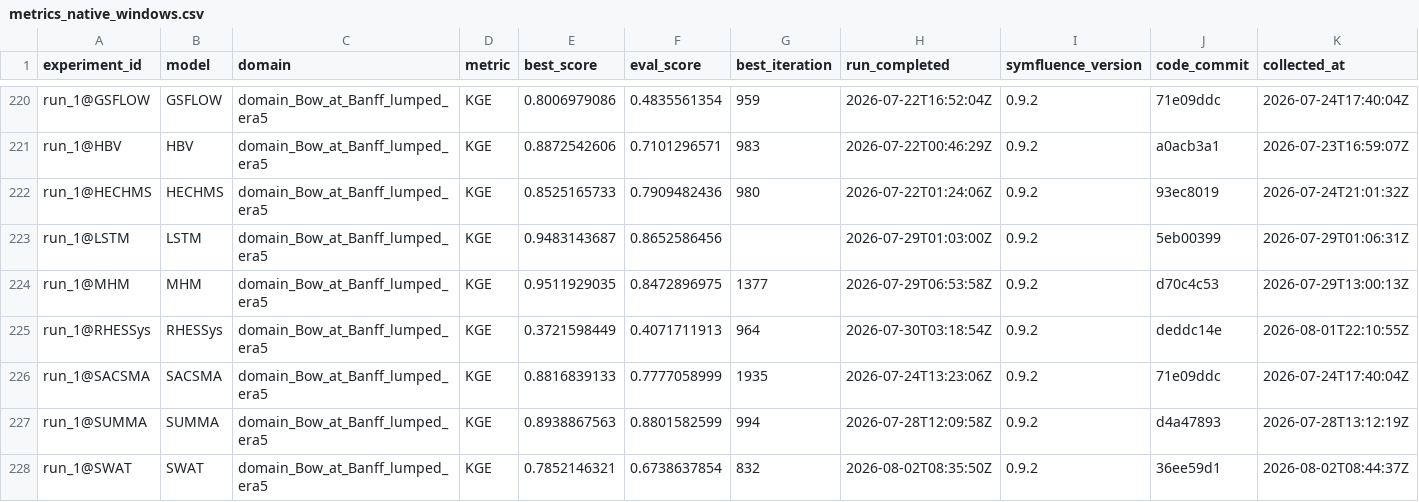
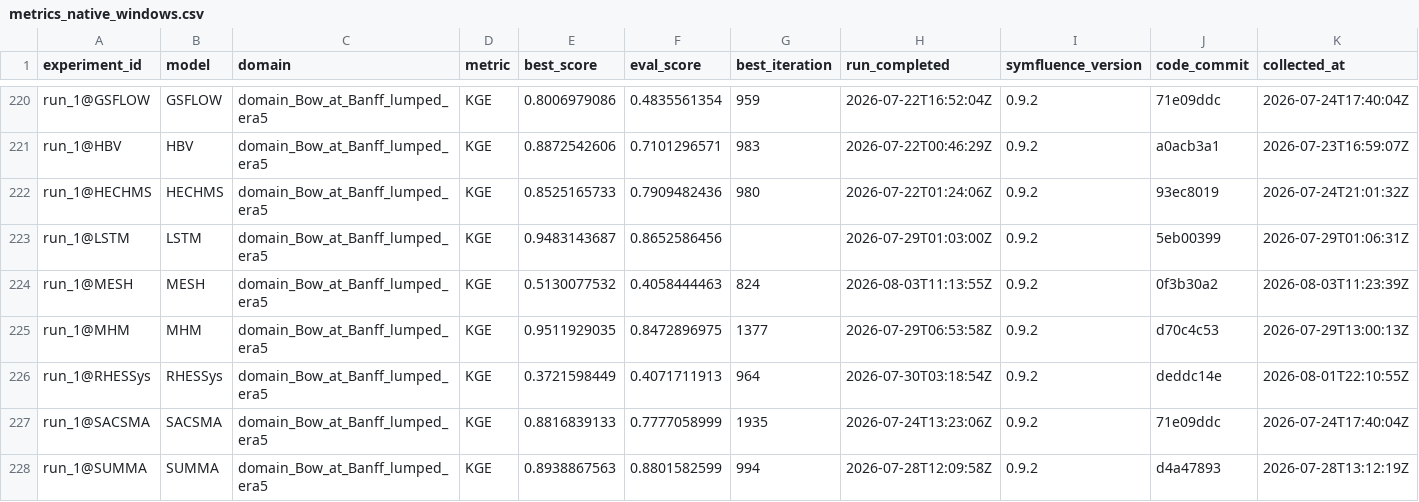
Before and after one commit to DarriEy/SYMFLUENCE, a CSV file: examples/paper_case_studies/repro_status/metrics_native_windows.csv, drawn as a sheet; only a part is shown, gaps mark what is left out; the shorter side is filled out with more unchanged rows; rows hold the shown columns only; the diff names each change by its address in the sheet, - before the commit and + after, or states it on an @@ line.

```diff
--- a/examples/paper_case_studies/repro_status/metrics_native_windows.csv
+++ b/examples/paper_case_studies/repro_status/metrics_native_windows.csv
+row 224: run_1@MESH | MESH | domain_Bow_at_Banff_lumped_era5 | KGE | 0.5130077532 | 0.4058444463 | 824 | 2026-08-03T11:13:55Z | 0.9.2 | 0f3b30a2 | 2026-08-03T11:23:39Z
```
Also changed, not shown: examples/paper_case_studies/repro_status/comparison.csv, examples/paper_case_studies/repro_status/metrics_wsl.csv.
